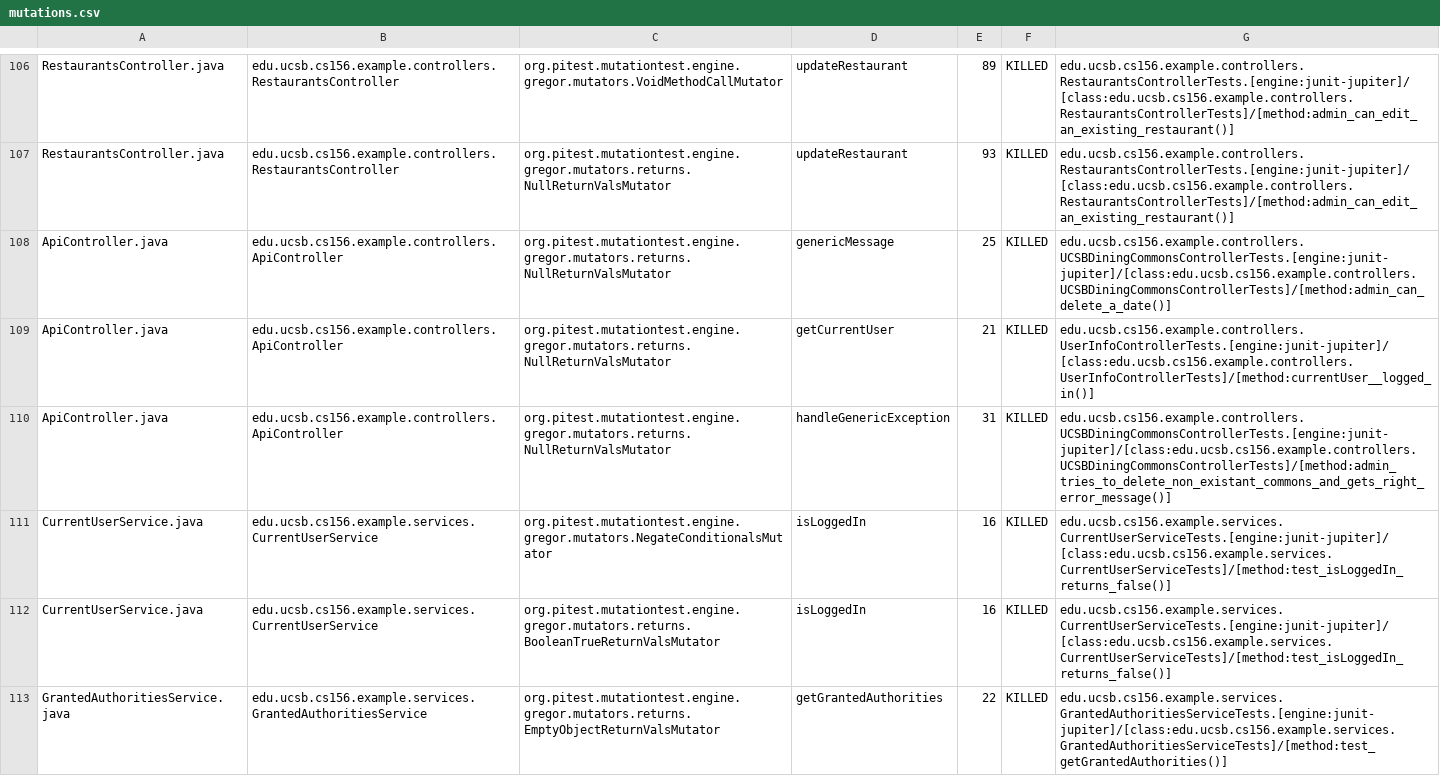
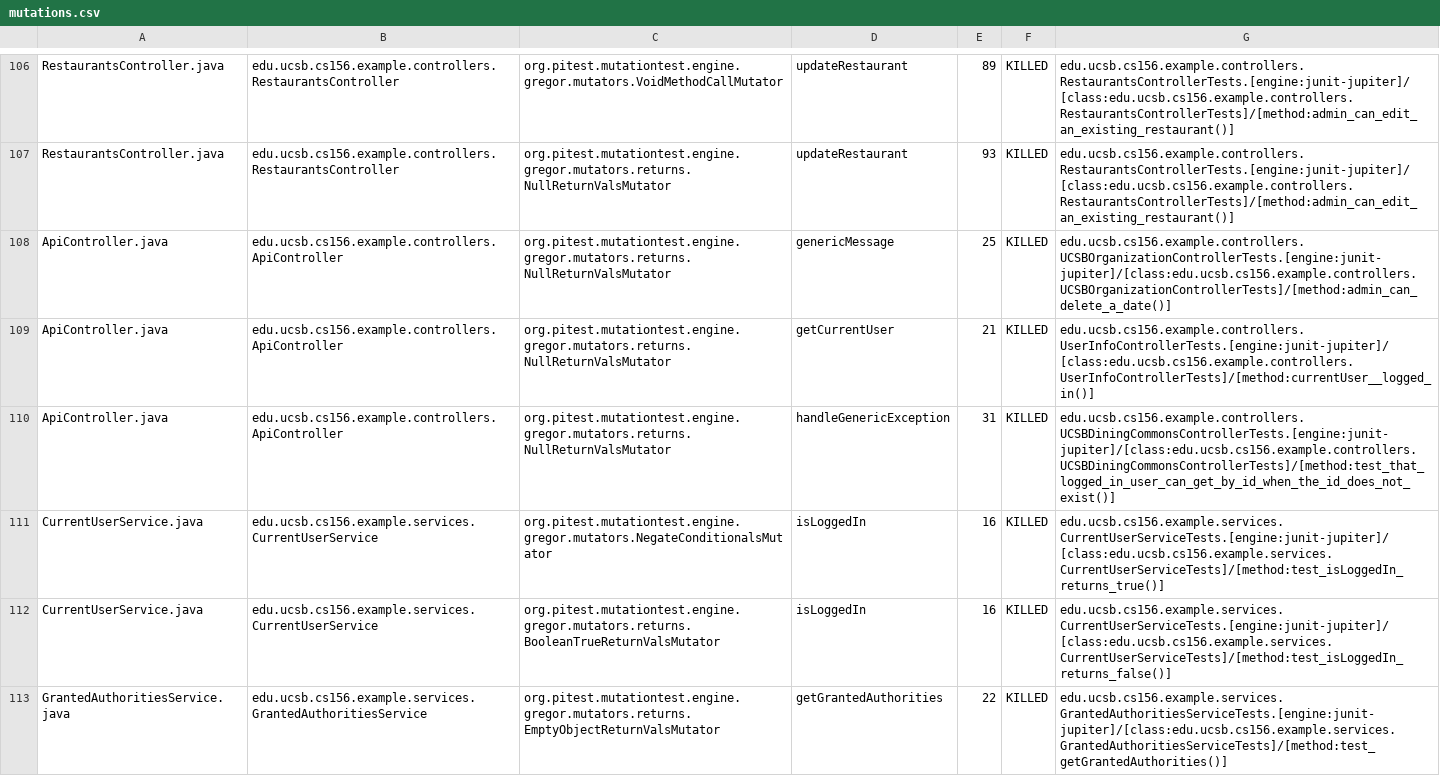
Before and after one commit to ucsb-cs156-f23/team03-f23-6pm-3, a CSV file: prs/67/pitest/mutations.csv, drawn as a sheet; only a part is shown, gaps mark what is left out.

Commit message:
Deploying to gh-pages from @ ucsb-cs156-f23/team03-f23-6pm-3@364f2fb10b8ad25cec21d6593168c1d170986ae9 🚀

```diff
--- a/prs/67/pitest/mutations.csv
+++ b/prs/67/pitest/mutations.csv
@@ -107,6 +107,6 @@ RestaurantsController.java,edu.ucsb.cs156.example.controllers.RestaurantsControl
 RestaurantsController.java,edu.ucsb.cs156.example.controllers.RestaurantsController,org.pitest.mutationtest.engine.gregor.mutators.returns.NullReturnValsMutator,updateRestaurant,93,KILLED,edu.ucsb.cs156.example.controllers.RestaurantsControllerTests.[engine:junit-jupiter]/[class:edu.ucsb.cs156.example.controllers.RestaurantsControllerTests]/[method:admin_can_edit_an_existing_restaurant()]
-ApiController.java,edu.ucsb.cs156.example.controllers.ApiController,org.pitest.mutationtest.engine.gregor.mutators.returns.NullReturnValsMutator,genericMessage,25,KILLED,edu.ucsb.cs156.example.controllers.UCSBDiningCommonsControllerTests.[engine:junit-jupiter]/[class:edu.ucsb.cs156.example.controllers.UCSBDiningCommonsControllerTests]/[method:admin_can_delete_a_date()]
+ApiController.java,edu.ucsb.cs156.example.controllers.ApiController,org.pitest.mutationtest.engine.gregor.mutators.returns.NullReturnValsMutator,genericMessage,25,KILLED,edu.ucsb.cs156.example.controllers.UCSBOrganizationControllerTests.[engine:junit-jupiter]/[class:edu.ucsb.cs156.example.controllers.UCSBOrganizationControllerTests]/[method:admin_can_delete_a_date()]
 ApiController.java,edu.ucsb.cs156.example.controllers.ApiController,org.pitest.mutationtest.engine.gregor.mutators.returns.NullReturnValsMutator,getCurrentUser,21,KILLED,edu.ucsb.cs156.example.controllers.UserInfoControllerTests.[engine:junit-jupiter]/[class:edu.ucsb.cs156.example.controllers.UserInfoControllerTests]/[method:currentUser__logged_in()]
-ApiController.java,edu.ucsb.cs156.example.controllers.ApiController,org.pitest.mutationtest.engine.gregor.mutators.returns.NullReturnValsMutator,handleGenericException,31,KILLED,edu.ucsb.cs156.example.controllers.UCSBDiningCommonsControllerTests.[engine:junit-jupiter]/[class:edu.ucsb.cs156.example.controllers.UCSBDiningCommonsControllerTests]/[method:admin_tries_to_delete_non_existant_commons_and_gets_right_error_message()]
-CurrentUserService.java,edu.ucsb.cs156.example.services.CurrentUserService,org.pitest.mutationtest.engine.gregor.mutators.NegateConditionalsMutator,isLoggedIn,16,KILLED,edu.ucsb.cs156.example.services.CurrentUserServiceTests.[engine:junit-jupiter]/[class:edu.ucsb.cs156.example.services.CurrentUserServiceTests]/[method:test_isLoggedIn_returns_false()]
+ApiController.java,edu.ucsb.cs156.example.controllers.ApiController,org.pitest.mutationtest.engine.gregor.mutators.returns.NullReturnValsMutator,handleGenericException,31,KILLED,edu.ucsb.cs156.example.controllers.UCSBDiningCommonsControllerTests.[engine:junit-jupiter]/[class:edu.ucsb.cs156.example.controllers.UCSBDiningCommonsControllerTests]/[method:test_that_logged_in_user_can_get_by_id_when_the_id_does_not_exist()]
+CurrentUserService.java,edu.ucsb.cs156.example.services.CurrentUserService,org.pitest.mutationtest.engine.gregor.mutators.NegateConditionalsMutator,isLoggedIn,16,KILLED,edu.ucsb.cs156.example.services.CurrentUserServiceTests.[engine:junit-jupiter]/[class:edu.ucsb.cs156.example.services.CurrentUserServiceTests]/[method:test_isLoggedIn_returns_true()]
 CurrentUserService.java,edu.ucsb.cs156.example.services.CurrentUserService,org.pitest.mutationtest.engine.gregor.mutators.returns.BooleanTrueReturnValsMutator,isLoggedIn,16,KILLED,edu.ucsb.cs156.example.services.CurrentUserServiceTests.[engine:junit-jupiter]/[class:edu.ucsb.cs156.example.services.CurrentUserServiceTests]/[method:test_isLoggedIn_returns_false()]
```
Also changed, not shown: 15 other files.
